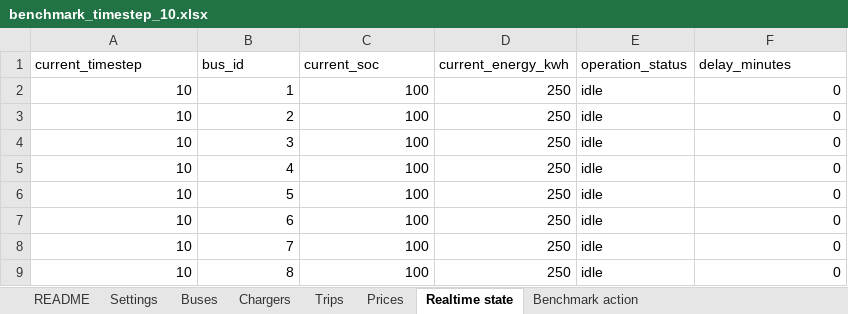
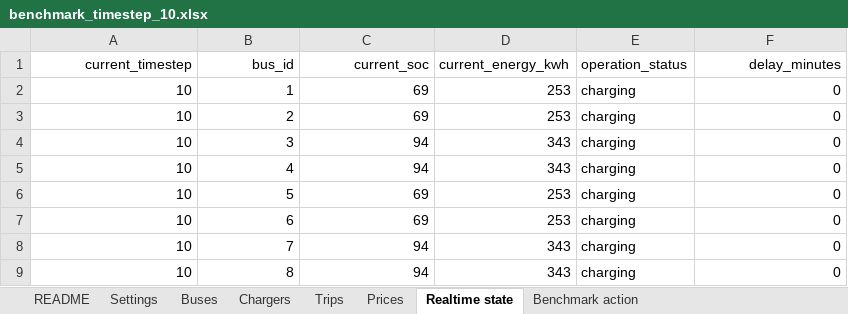
Before and after one commit to AlienEslami/App, an Excel workbook: Files/day_ahead_benchmark/benchmark_timestep_10.xlsx, sheet Realtime state, drawn as a sheet; values as stored, in another font and other column widths than the file's, no borders; the diff names each change by its address in the sheet, - before the commit and + after, or states it on an @@ line.

```diff
--- a/Files/day_ahead_benchmark/benchmark_timestep_10.xlsx (sheet Realtime state)
+++ b/Files/day_ahead_benchmark/benchmark_timestep_10.xlsx (sheet Realtime state)
-A1:C1 alignment: left
+A1:C1 alignment: right
-F1 alignment: left
+F1 alignment: right
-C2:C3 (current_soc): 100
+C2:C3 (current_soc): 69
-D2:D3 (current_energy_kwh): 250
+D2:D3 (current_energy_kwh): 253
-E2:E9 (operation_status): idle
+E2:E9 (operation_status): charging
-C4:C5 (current_soc): 100
+C4:C5 (current_soc): 94
-D4:D5 (current_energy_kwh): 250
+D4:D5 (current_energy_kwh): 343
-C6:C7 (current_soc): 100
+C6:C7 (current_soc): 69
-D6:D7 (current_energy_kwh): 250
+D6:D7 (current_energy_kwh): 253
-C8:C9 (current_soc): 100
+C8:C9 (current_soc): 94
-D8:D9 (current_energy_kwh): 250
+D8:D9 (current_energy_kwh): 343
```
Also changed, not shown: sheet Prices, sheet Benchmark action, sheet Buses, sheet Trips, sheet Chargers, sheet README, Files/day_ahead_benchmark/benchmark_timestep_07.xlsx, Files/day_ahead_benchmark/benchmark_timestep_08.xlsx, 47 other files.
